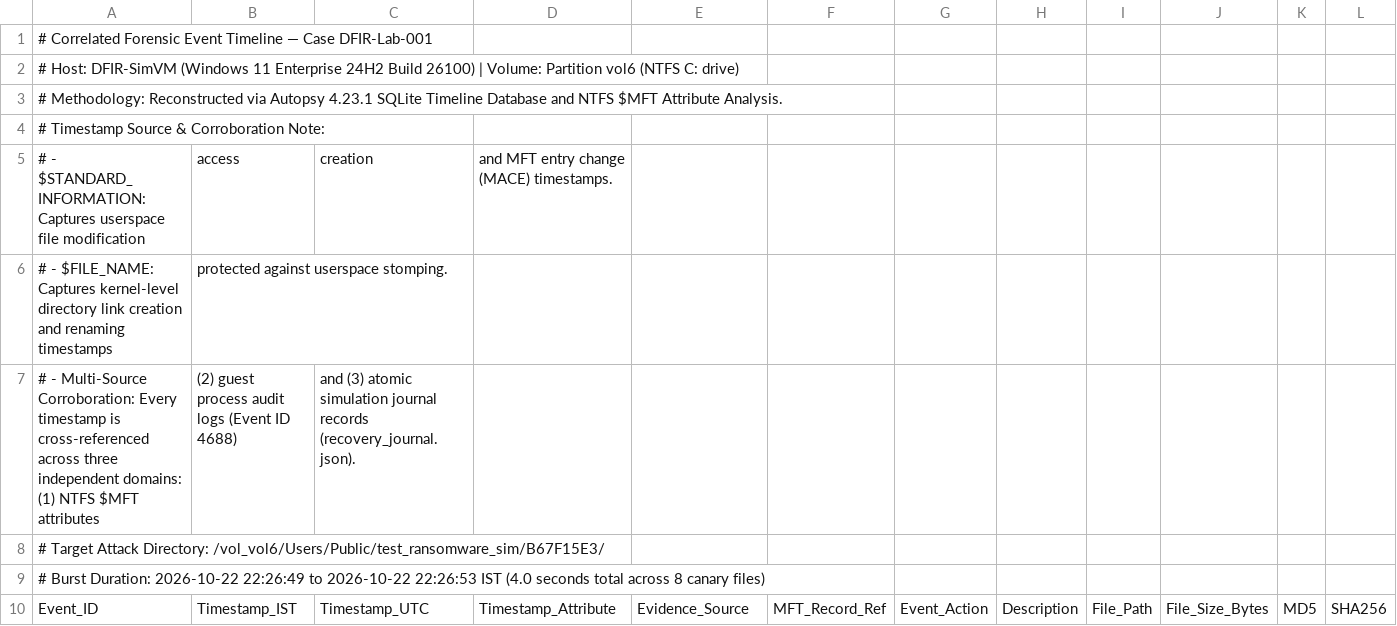
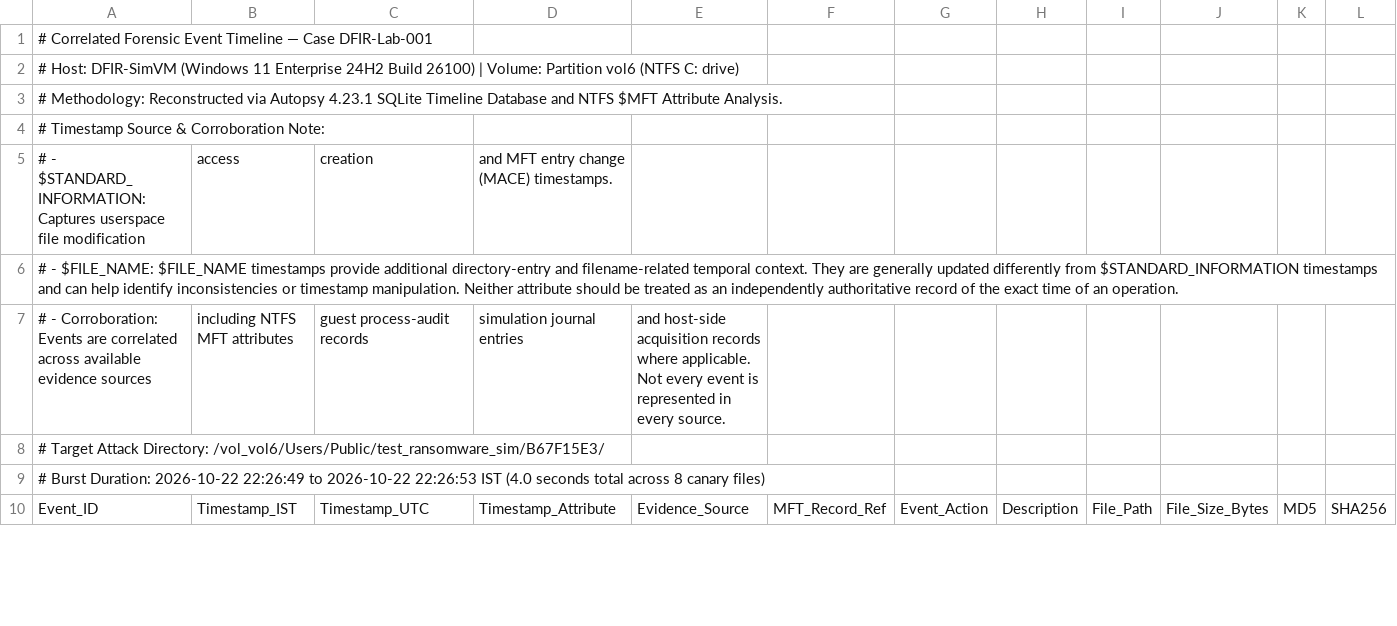
Before and after one commit to Yogesht1520/Security-Engineering-Portfolio, a CSV file: Controlled Ransomware Simulation & Digital Forensics/forensics/autopsy_analysis/timeline_export.csv, drawn as a sheet; only a part is shown.

```diff
--- a/Controlled Ransomware Simulation & Digital Forensics/forensics/autopsy_analysis/timeline_export.csv
+++ b/Controlled Ransomware Simulation & Digital Forensics/forensics/autopsy_analysis/timeline_export.csv
@@ -5,4 +5,4 @@
 #   - $STANDARD_INFORMATION: Captures userspace file modification, access, creation, and MFT entry change (MACE) timestamps.
-#   - $FILE_NAME: Captures kernel-level directory link creation and renaming timestamps, protected against userspace stomping.
-#   - Multi-Source Corroboration: Every timestamp is cross-referenced across three independent domains: (1) NTFS $MFT attributes, (2) guest process audit logs (Event ID 4688), and (3) atomic simulation journal records (recovery_journal.json).
+#   - $FILE_NAME: $FILE_NAME timestamps provide additional directory-entry and filename-related temporal context. They are generally updated differently from $STANDARD_INFORMATION timestamps and can help identify inconsistencies or timestamp manipulation. Neither attribute should be treated as an independently authoritative record of the exact time of an operation.
+#   - Corroboration: Events are correlated across available evidence sources, including NTFS MFT attributes, guest process-audit records, simulation journal entries, and host-side acquisition records where applicable. Not every event is represented in every source.
 # Target Attack Directory: /vol_vol6/Users/Public/test_ransomware_sim/B67F15E3/
```
Also changed, not shown: 3 other files.
